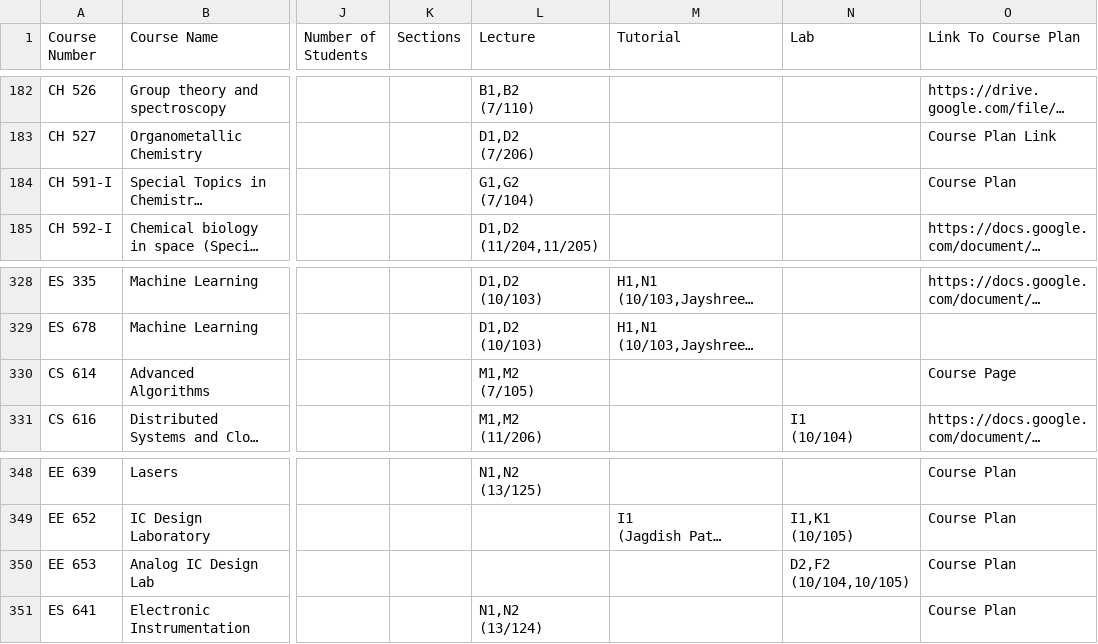
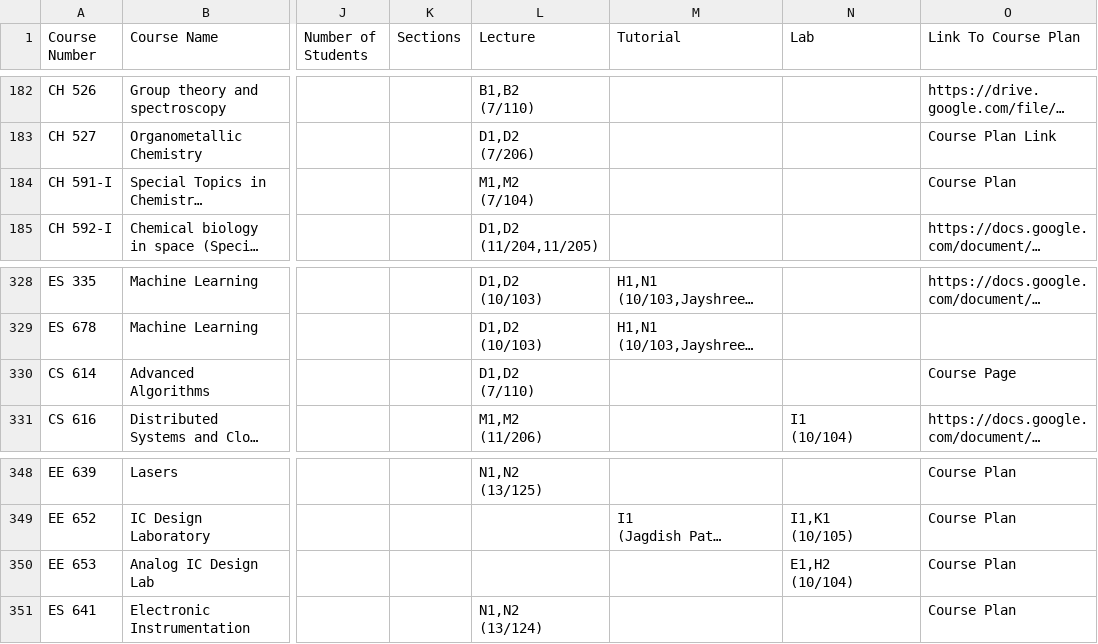
Before and after one commit to Naveen-Pal/timetable, a CSV file: Timetable.csv, drawn as a sheet; only a part is shown, gaps mark what is left out; long unchanged cells end in …; ↵ is a line break in a cell; the diff covers the shown part only; the diff names each change by its address in the sheet, - before the commit and + after, or states it on an @@ line.

```diff
--- a/Timetable.csv
+++ b/Timetable.csv
-L184 (Lecture): G1,G2 ↵ (7/104)
+L184 (Lecture): M1,M2 ↵ (7/104)
-L330 (Lecture): M1,M2 ↵ (7/105)
+L330 (Lecture): D1,D2 ↵ (7/110)
-N350 (Lab): D2,F2 ↵ (10/104,10/105)
+N350 (Lab): E1,H2 ↵ (10/104)
```
Also changed, not shown: 8 edited cells elsewhere in this file, Updated_Processed_Timetable.csv.
